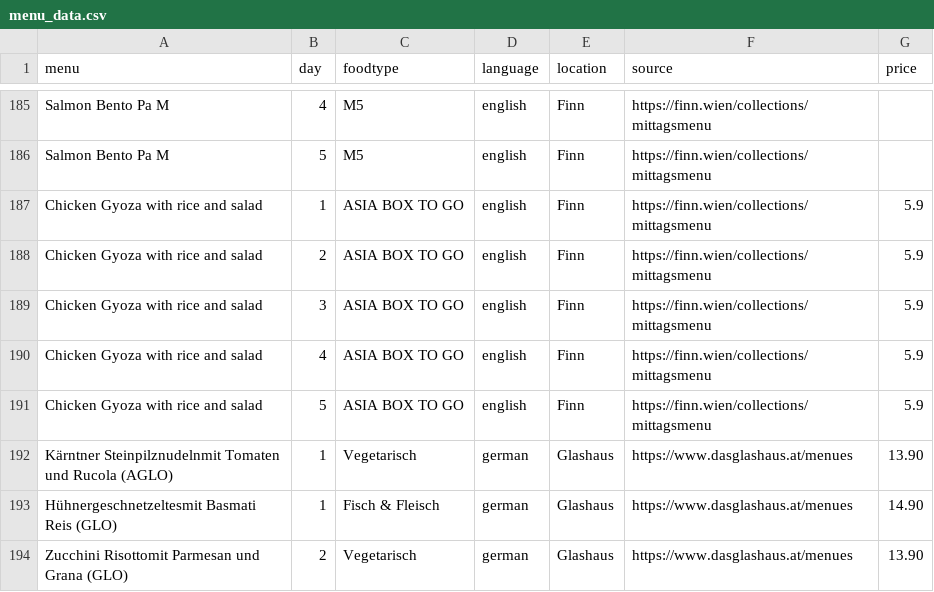
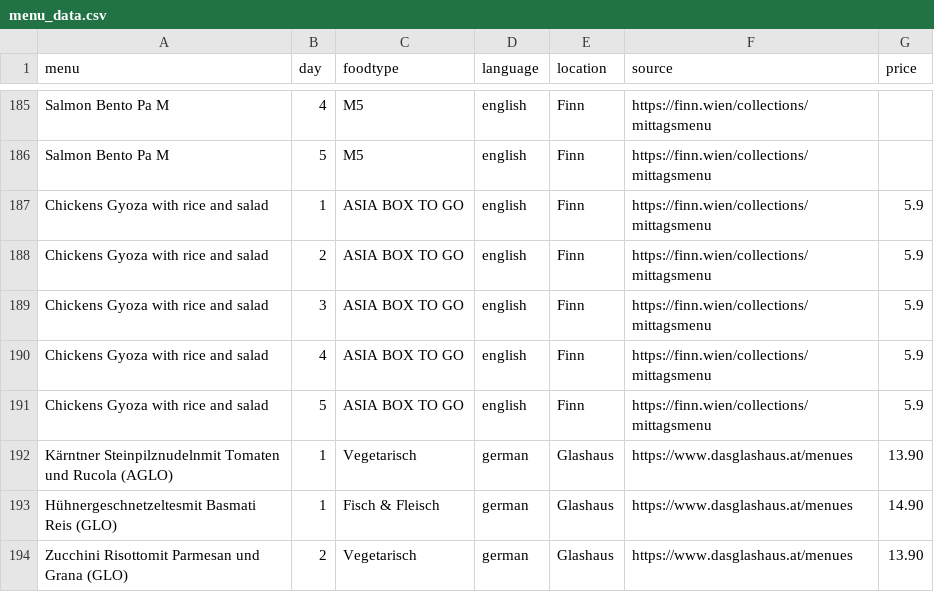
Before and after one commit to maxmheinze/menuscrape, a CSV file: menu_data.csv, drawn as a sheet; only a part is shown, gaps mark what is left out.

```diff
--- a/menu_data.csv
+++ b/menu_data.csv
@@ -186,7 +186,7 @@ Salmon Bento Pa M,4,M5,english,Finn,https://finn.wien/collections/mittagsmenu,
 Salmon Bento Pa M,5,M5,english,Finn,https://finn.wien/collections/mittagsmenu,
-Chicken Gyoza with rice and salad,1,ASIA BOX TO GO,english,Finn,https://finn.wien/collections/mittagsmenu,5.9
-Chicken Gyoza with rice and salad,2,ASIA BOX TO GO,english,Finn,https://finn.wien/collections/mittagsmenu,5.9
-Chicken Gyoza with rice and salad,3,ASIA BOX TO GO,english,Finn,https://finn.wien/collections/mittagsmenu,5.9
-Chicken Gyoza with rice and salad,4,ASIA BOX TO GO,english,Finn,https://finn.wien/collections/mittagsmenu,5.9
-Chicken Gyoza with rice and salad,5,ASIA BOX TO GO,english,Finn,https://finn.wien/collections/mittagsmenu,5.9
+Chickens Gyoza with rice and salad,1,ASIA BOX TO GO,english,Finn,https://finn.wien/collections/mittagsmenu,5.9
+Chickens Gyoza with rice and salad,2,ASIA BOX TO GO,english,Finn,https://finn.wien/collections/mittagsmenu,5.9
+Chickens Gyoza with rice and salad,3,ASIA BOX TO GO,english,Finn,https://finn.wien/collections/mittagsmenu,5.9
+Chickens Gyoza with rice and salad,4,ASIA BOX TO GO,english,Finn,https://finn.wien/collections/mittagsmenu,5.9
+Chickens Gyoza with rice and salad,5,ASIA BOX TO GO,english,Finn,https://finn.wien/collections/mittagsmenu,5.9
 Kärntner Steinpilznudelnmit Tomaten und Rucola (AGLO),1,Vegetarisch,german,Glashaus,https://www.dasglashaus.at/menues,13.90
```
Also changed, not shown: 1 other file.
